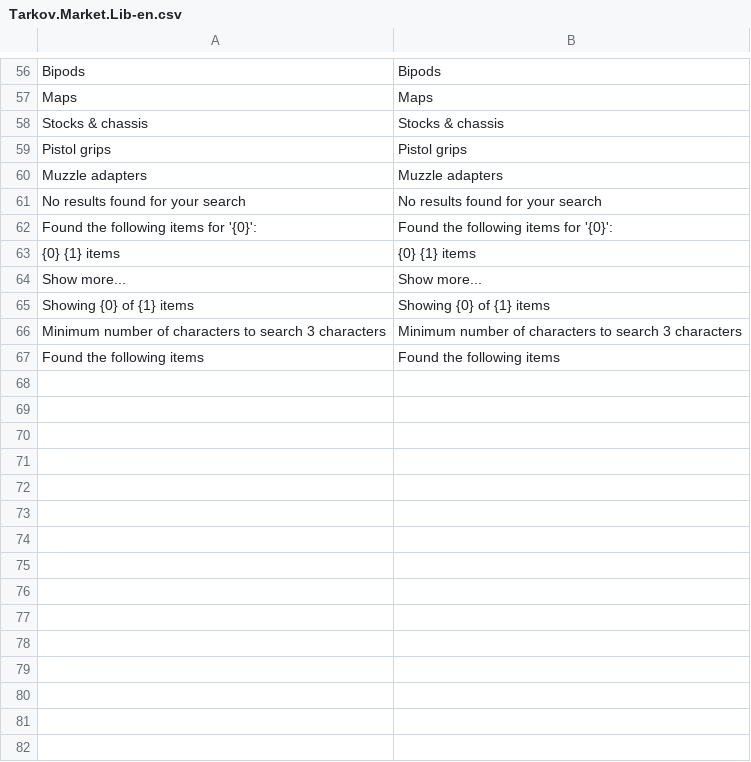
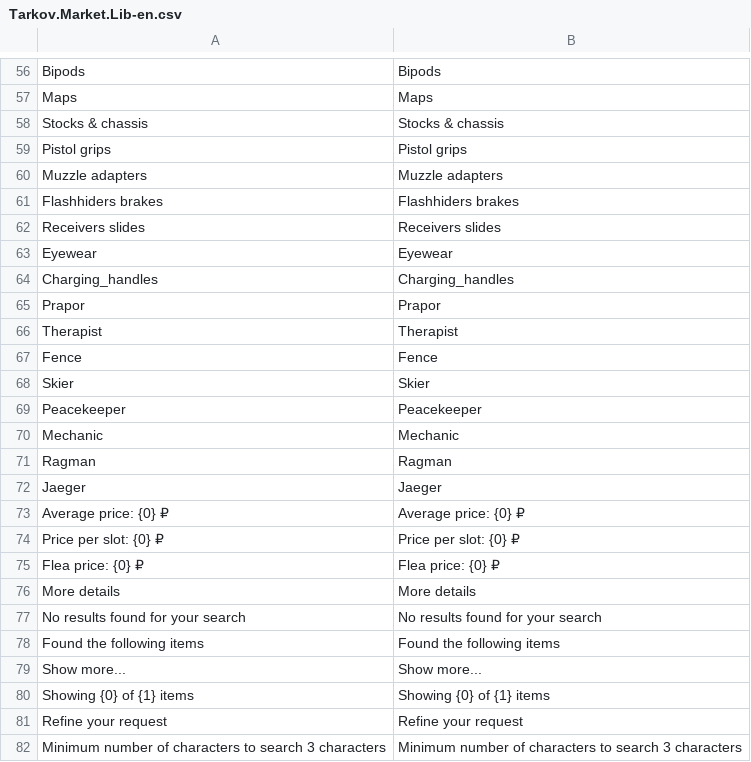
Before and after one commit to kiling91/tarkov-assistant, a CSV file: localization/translations/Tarkov.Market.Lib-en.csv, drawn as a sheet; only a part is shown, gaps mark what is left out.

```diff
--- a/localization/translations/Tarkov.Market.Lib-en.csv
+++ b/localization/translations/Tarkov.Market.Lib-en.csv
@@ -60,8 +60,23 @@ Pistol grips;Pistol grips
 Muzzle adapters;Muzzle adapters
+Flashhiders brakes;Flashhiders brakes
+Receivers slides;Receivers slides
+Eyewear;Eyewear
+Charging_handles;Charging_handles
+Prapor;Prapor
+Therapist;Therapist
+Fence;Fence
+Skier;Skier
+Peacekeeper;Peacekeeper
+Mechanic;Mechanic
+Ragman;Ragman
+Jaeger;Jaeger
+Average price: {0} ₽;Average price: {0} ₽
+Price per slot: {0} ₽;Price per slot: {0} ₽
+Flea price: {0} ₽;Flea price: {0} ₽
+More details;More details
 No results found for your search;No results found for your search
-Found the following items for '{0}':;Found the following items for '{0}':
-{0} {1} items;{0} {1} items
+Found the following items;Found the following items
 Show more...;Show more...
 Showing {0} of {1} items;Showing {0} of {1} items
+Refine your request;Refine your request
 Minimum number of characters to search 3 characters;Minimum number of characters to search 3 characters
-Found the following items;Found the following items
```
Also changed, not shown: localization/translations/Tarkov.Market.Lib-ru.csv, 21 other files.
